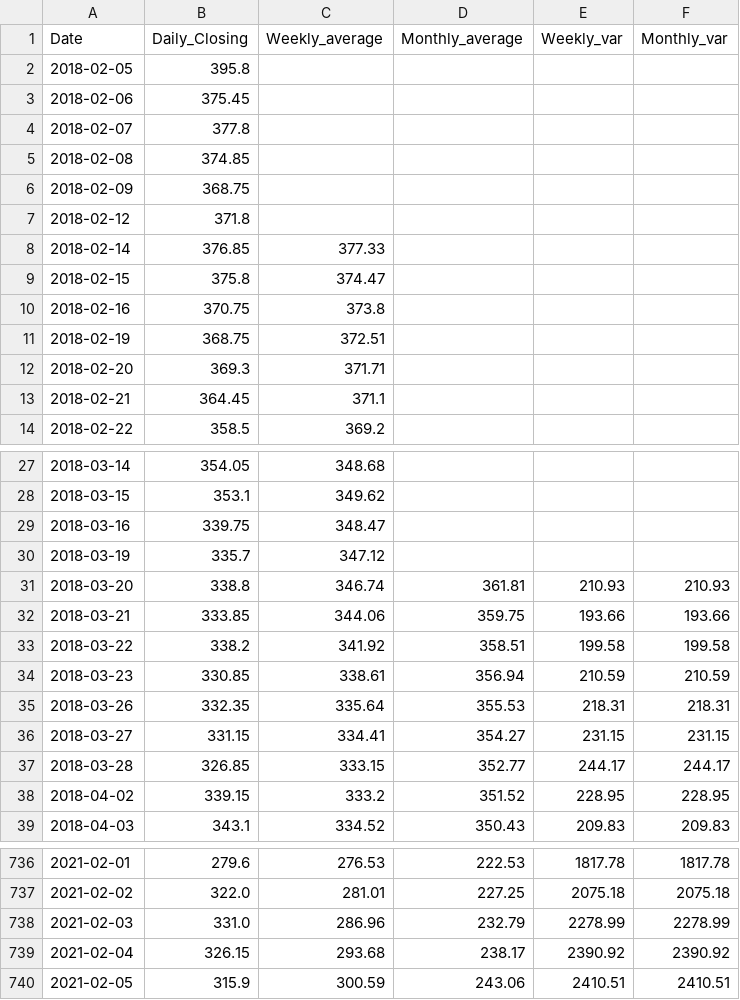
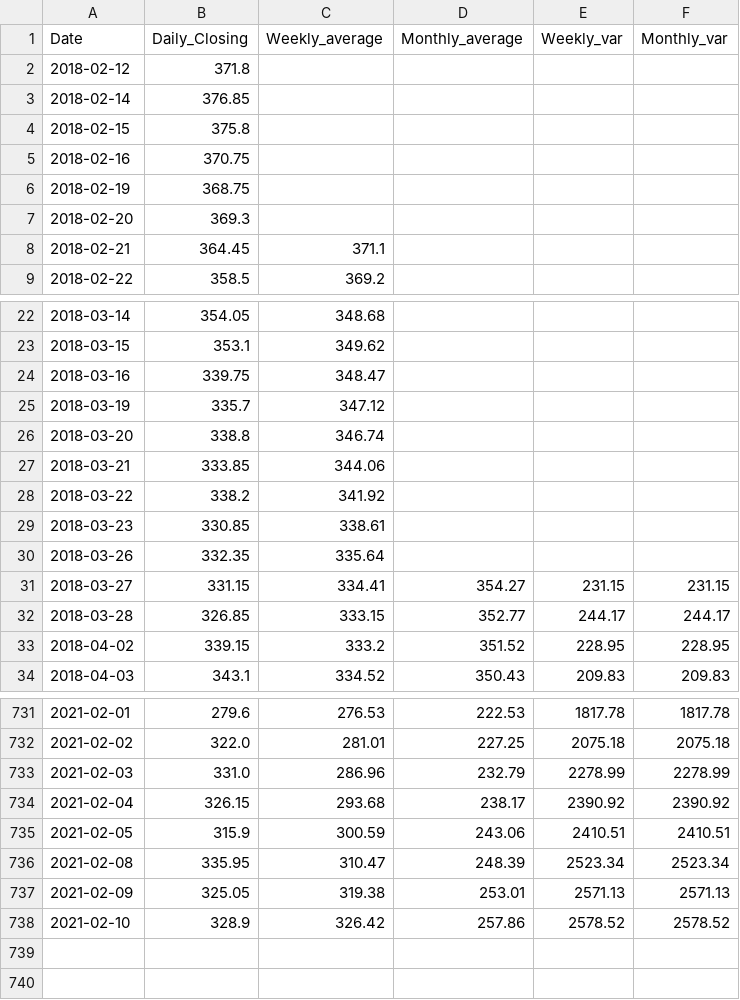
Before and after one commit to ram3917/DataPredictor, a CSV file: data/tata_motors.csv, drawn as a sheet; only a part is shown, gaps mark what is left out.

```diff
--- a/data/tata_motors.csv
+++ b/data/tata_motors.csv
@@ -1,13 +1,8 @@
 Date,Daily_Closing,Weekly_average,Monthly_average,Weekly_var,Monthly_var
-2018-02-05,395.8,,,,
-2018-02-06,375.45,,,,
-2018-02-07,377.8,,,,
-2018-02-08,374.85,,,,
-2018-02-09,368.75,,,,
 2018-02-12,371.8,,,,
-2018-02-14,376.85,377.33,,,
-2018-02-15,375.8,374.47,,,
-2018-02-16,370.75,373.8,,,
-2018-02-19,368.75,372.51,,,
-2018-02-20,369.3,371.71,,,
+2018-02-14,376.85,,,,
+2018-02-15,375.8,,,,
+2018-02-16,370.75,,,,
+2018-02-19,368.75,,,,
+2018-02-20,369.3,,,,
 2018-02-21,364.45,371.1,,,
@@ -30,7 +25,7 @@ Date,Daily_Closing,Weekly_average,Monthly_average,Weekly_var,Monthly_var
 2018-03-19,335.7,347.12,,,
-2018-03-20,338.8,346.74,361.81,210.93,210.93
-2018-03-21,333.85,344.06,359.75,193.66,193.66
-2018-03-22,338.2,341.92,358.51,199.58,199.58
-2018-03-23,330.85,338.61,356.94,210.59,210.59
-2018-03-26,332.35,335.64,355.53,218.31,218.31
+2018-03-20,338.8,346.74,,,
+2018-03-21,333.85,344.06,,,
+2018-03-22,338.2,341.92,,,
+2018-03-23,330.85,338.61,,,
+2018-03-26,332.35,335.64,,,
 2018-03-27,331.15,334.41,354.27,231.15,231.15
@@ -740 +735,4 @@ Date,Daily_Closing,Weekly_average,Monthly_average,Weekly_var,Monthly_var
 2021-02-05,315.9,300.59,243.06,2410.51,2410.51
+2021-02-08,335.95,310.47,248.39,2523.34,2523.34
+2021-02-09,325.05,319.38,253.01,2571.13,2571.13
+2021-02-10,328.9,326.42,257.86,2578.52,2578.52
```
Also changed, not shown: 6 other files.
